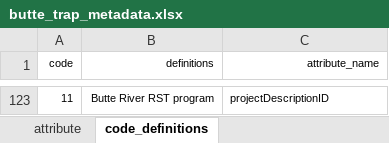
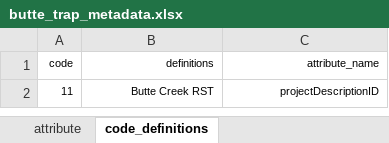
Before and after one commit to SRJPE/jpe-butte-edi, an Excel workbook: data-raw/metadata/butte_trap_metadata.xlsx, sheet code_definitions, drawn as a sheet; only a part is shown, gaps mark what is left out; values as stored, in another font and other column widths than the file's, no borders; addresses are those after the commit; the diff covers the shown part only; the diff names each change by its address in the sheet, - before the commit and + after, or states it on an @@ line.

```diff
--- a/data-raw/metadata/butte_trap_metadata.xlsx (sheet code_definitions)
+++ b/data-raw/metadata/butte_trap_metadata.xlsx (sheet code_definitions)
-B2 (definitions): Butte River RST program
+B2 (definitions): Butte Creek RST
-C2 alignment: left
+C2 alignment: right
```
Also changed, not shown: 121 removed rows elsewhere in this sheet, sheet attribute, data-raw/metadata/butte_catch_metadata.xlsx, data-raw/metadata/butte_metadata.xlsx, 6 other files.
